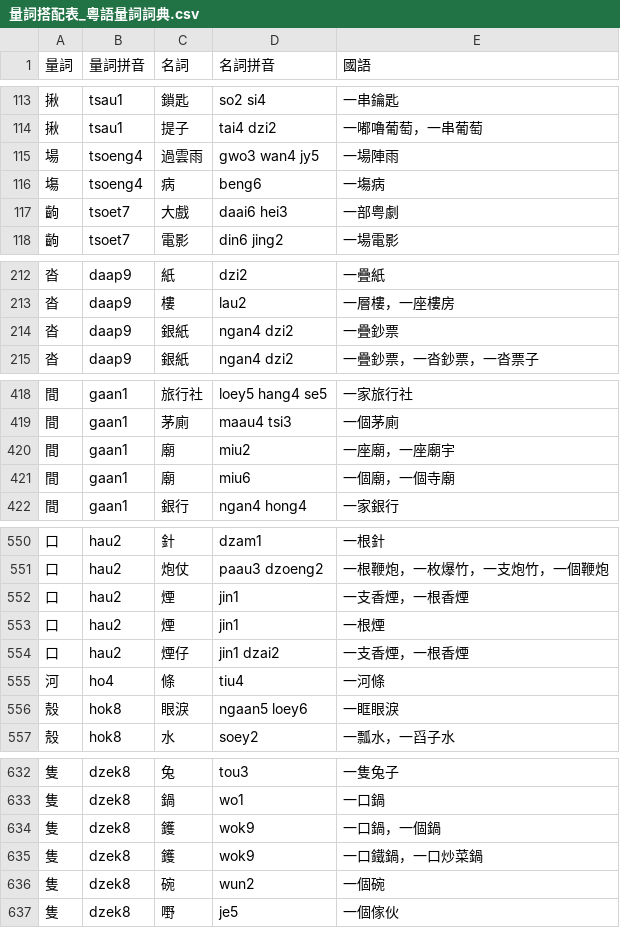
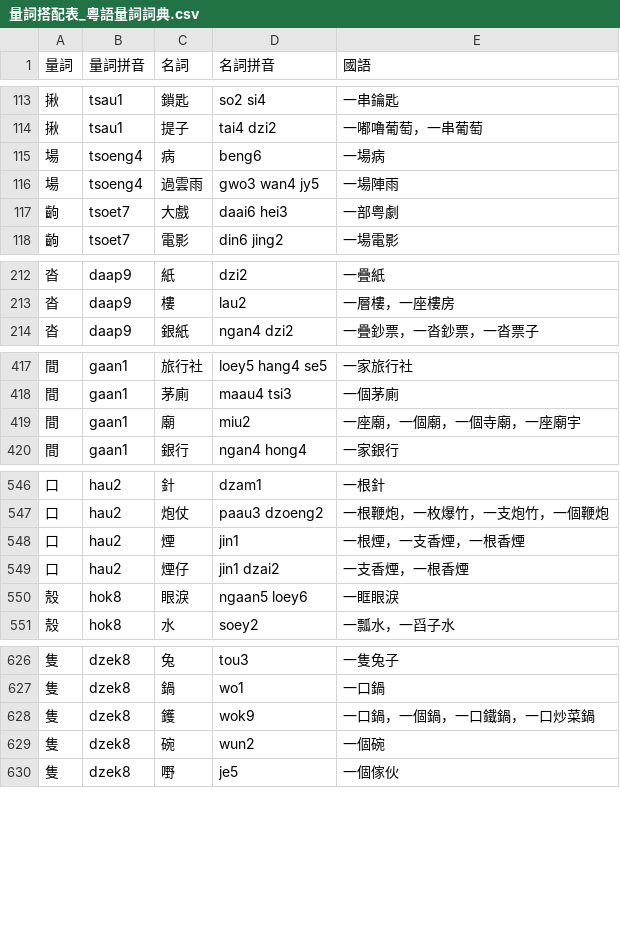
Before and after one commit to kfcd/yylc, a CSV file: dist/csv/教院/量詞搭配表_粵語量詞詞典.csv, drawn as a sheet; only a part is shown, gaps mark what is left out; the diff covers the shown part only.

```diff
--- a/dist/csv/教院/量詞搭配表_粵語量詞詞典.csv
+++ b/dist/csv/教院/量詞搭配表_粵語量詞詞典.csv
@@ -114,4 +114,4 @@
 揪,tsau1,提子,tai4 dzi2,一嘟嚕葡萄，一串葡萄
+場,tsoeng4,病,beng6,一場病
 場,tsoeng4,過雲雨,gwo3 wan4 jy5,一場陣雨
-塲,tsoeng4,病,beng6,一塲病
 齣,tsoet7,大戲,daai6 hei3,一部粤劇
@@ -213,3 +213,2 @@
 沓,daap9,樓,lau2,一層樓，一座樓房
-沓,daap9,銀紙,ngan4 dzi2,一疊鈔票
 沓,daap9,銀紙,ngan4 dzi2,一疊鈔票，一沓鈔票，一沓票子
@@ -419,4 +418,3 @@
 間,gaan1,茅廁,maau4 tsi3,一個茅廁
-間,gaan1,廟,miu2,一座廟，一座廟宇
-間,gaan1,廟,miu6,一個廟，一個寺廟
+間,gaan1,廟,miu2,一座廟，一個廟，一個寺廟，一座廟宇
 間,gaan1,銀行,ngan4 hong4,一家銀行
@@ -551,6 +547,4 @@
 口,hau2,炮仗,paau3 dzoeng2,一根鞭炮，一枚爆竹，一支炮竹，一個鞭炮
-口,hau2,煙,jin1,一支香煙，一根香煙
-口,hau2,煙,jin1,一根煙
+口,hau2,煙,jin1,一根煙，一支香煙，一根香煙
 口,hau2,煙仔,jin1 dzai2,一支香煙，一根香煙
-河,ho4,條,tiu4,一河條
 殼,hok8,眼淚,ngaan5 loey6,一眶眼淚
@@ -633,4 +627,3 @@
 隻,dzek8,鍋,wo1,一口鍋
-隻,dzek8,鑊,wok9,一口鍋，一個鍋
-隻,dzek8,鑊,wok9,一口鐵鍋，一口炒菜鍋
+隻,dzek8,鑊,wok9,一口鍋，一個鍋，一口鐵鍋，一口炒菜鍋
 隻,dzek8,碗,wun2,一個碗
```
Also changed, not shown: 3 added rows, 5 removed rows and 2 edited cells elsewhere in this file, dist/csv/劉錫祥/量詞搭配表_粵語量詞詞典.csv, dist/csv/國際音標/量詞搭配表_粵語量詞詞典.csv, 31 other files.
